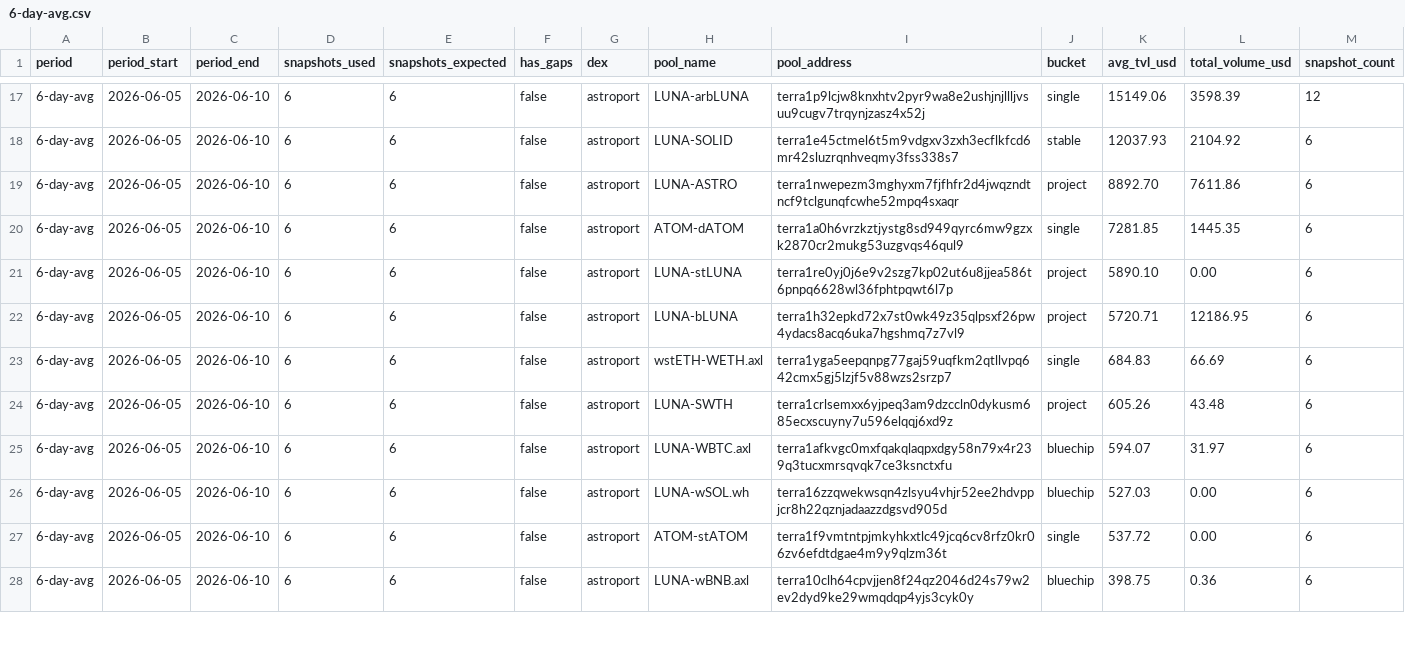
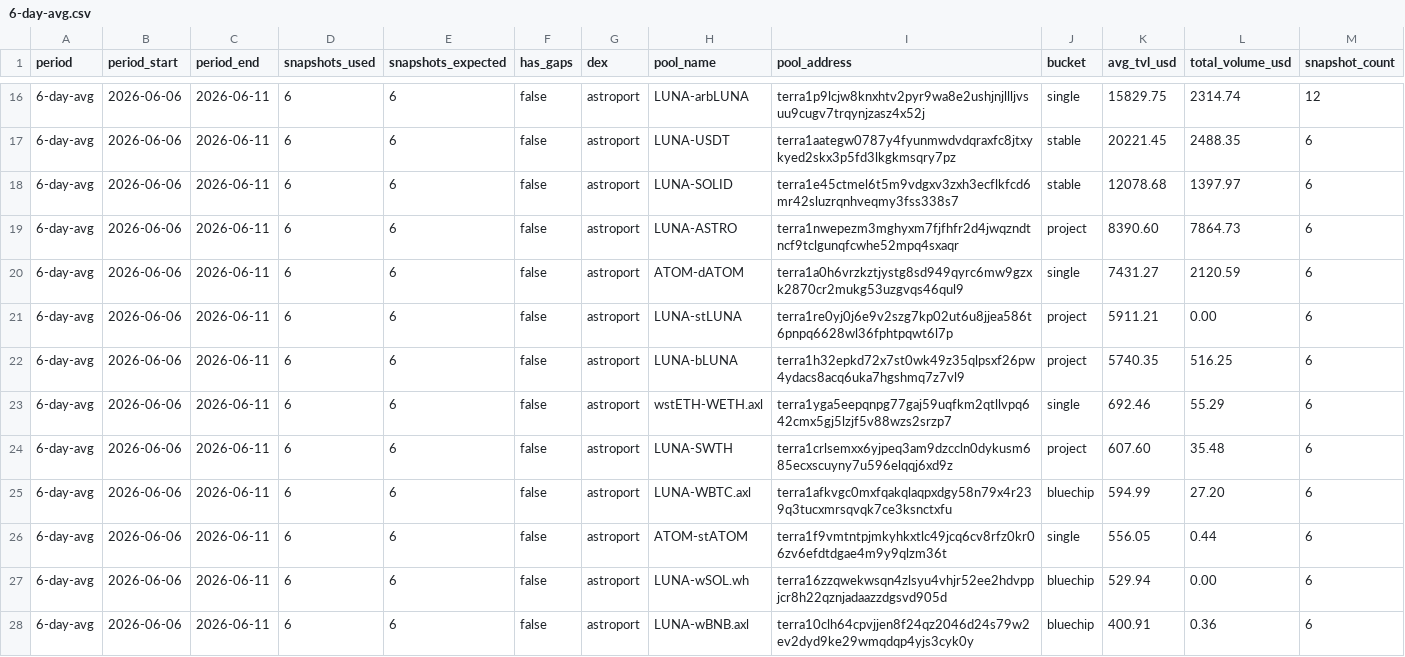
Before and after one commit to defipatriot/astroport-pool-data_2026, a CSV file: 6-day-avg.csv, drawn as a sheet; only a part is shown, gaps mark what is left out; the diff covers the shown part only.

Commit message:
📊 Astroport 6-day rolling avg

```diff
--- a/6-day-avg.csv
+++ b/6-day-avg.csv
@@ -17,12 +16,13 @@ period,period_start,period_end,snapshots_used,snapshots_expected,has_gaps,dex,po
-6-day-avg,2026-06-05,2026-06-10,6,6,false,astroport,LUNA-arbLUNA,terra1p9lcjw8knxhtv2pyr9wa8e2ushjnjllljvsuu9cugv7trqynjzasz4x52j,single,15149.06,3598.39,12
-6-day-avg,2026-06-05,2026-06-10,6,6,false,astroport,LUNA-SOLID,terra1e45ctmel6t5m9vdgxv3zxh3ecflkfcd6mr42sluzrqnhveqmy3fss338s7,stable,12037.93,2104.92,6
-6-day-avg,2026-06-05,2026-06-10,6,6,false,astroport,LUNA-ASTRO,terra1nwepezm3mghyxm7fjfhfr2d4jwqzndtncf9tclgunqfcwhe52mpq4sxaqr,project,8892.70,7611.86,6
-6-day-avg,2026-06-05,2026-06-10,6,6,false,astroport,ATOM-dATOM,terra1a0h6vrzkztjystg8sd949qyrc6mw9gzxk2870cr2mukg53uzgvqs46qul9,single,7281.85,1445.35,6
-6-day-avg,2026-06-05,2026-06-10,6,6,false,astroport,LUNA-stLUNA,terra1re0yj0j6e9v2szg7kp02ut6u8jjea586t6pnpq6628wl36fphtpqwt6l7p,project,5890.10,0.00,6
-6-day-avg,2026-06-05,2026-06-10,6,6,false,astroport,LUNA-bLUNA,terra1h32epkd72x7st0wk49z35qlpsxf26pw4ydacs8acq6uka7hgshmq7z7vl9,project,5720.71,12186.95,6
-6-day-avg,2026-06-05,2026-06-10,6,6,false,astroport,wstETH-WETH.axl,terra1yga5eepqnpg77gaj59uqfkm2qtllvpq642cmx5gj5lzjf5v88wzs2srzp7,single,684.83,66.69,6
-6-day-avg,2026-06-05,2026-06-10,6,6,false,astroport,LUNA-SWTH,terra1crlsemxx6yjpeq3am9dzccln0dykusm685ecxscuyny7u596elqqj6xd9z,project,605.26,43.48,6
-6-day-avg,2026-06-05,2026-06-10,6,6,false,astroport,LUNA-WBTC.axl,terra1afkvgc0mxfqakqlaqpxdgy58n79x4r239q3tucxmrsqvqk7ce3ksnctxfu,bluechip,594.07,31.97,6
-6-day-avg,2026-06-05,2026-06-10,6,6,false,astroport,LUNA-wSOL.wh,terra16zzqwekwsqn4zlsyu4vhjr52ee2hdvppjcr8h22qznjadaazzdgsvd905d,bluechip,527.03,0.00,6
-6-day-avg,2026-06-05,2026-06-10,6,6,false,astroport,ATOM-stATOM,terra1f9vmtntpjmkyhkxtlc49jcq6cv8rfz0kr06zv6efdtdgae4m9y9qlzm36t,single,537.72,0.00,6
-6-day-avg,2026-06-05,2026-06-10,6,6,false,astroport,LUNA-wBNB.axl,terra10clh64cpvjjen8f24qz2046d24s79w2ev2dyd9ke29wmqdqp4yjs3cyk0y,bluechip,398.75,0.36,6
+6-day-avg,2026-06-06,2026-06-11,6,6,false,astroport,LUNA-arbLUNA,terra1p9lcjw8knxhtv2pyr9wa8e2ushjnjllljvsuu9cugv7trqynjzasz4x52j,single,15829.75,2314.74,12
+6-day-avg,2026-06-06,2026-06-11,6,6,false,astroport,LUNA-USDT,terra1aategw0787y4fyunmwdvdqraxfc8jtxykyed2skx3p5fd3lkgkmsqry7pz,stable,20221.45,2488.35,6
+6-day-avg,2026-06-06,2026-06-11,6,6,false,astroport,LUNA-SOLID,terra1e45ctmel6t5m9vdgxv3zxh3ecflkfcd6mr42sluzrqnhveqmy3fss338s7,stable,12078.68,1397.97,6
+6-day-avg,2026-06-06,2026-06-11,6,6,false,astroport,LUNA-ASTRO,terra1nwepezm3mghyxm7fjfhfr2d4jwqzndtncf9tclgunqfcwhe52mpq4sxaqr,project,8390.60,7864.73,6
+6-day-avg,2026-06-06,2026-06-11,6,6,false,astroport,ATOM-dATOM,terra1a0h6vrzkztjystg8sd949qyrc6mw9gzxk2870cr2mukg53uzgvqs46qul9,single,7431.27,2120.59,6
+6-day-avg,2026-06-06,2026-06-11,6,6,false,astroport,LUNA-stLUNA,terra1re0yj0j6e9v2szg7kp02ut6u8jjea586t6pnpq6628wl36fphtpqwt6l7p,project,5911.21,0.00,6
+6-day-avg,2026-06-06,2026-06-11,6,6,false,astroport,LUNA-bLUNA,terra1h32epkd72x7st0wk49z35qlpsxf26pw4ydacs8acq6uka7hgshmq7z7vl9,project,5740.35,516.25,6
+6-day-avg,2026-06-06,2026-06-11,6,6,false,astroport,wstETH-WETH.axl,terra1yga5eepqnpg77gaj59uqfkm2qtllvpq642cmx5gj5lzjf5v88wzs2srzp7,single,692.46,55.29,6
+6-day-avg,2026-06-06,2026-06-11,6,6,false,astroport,LUNA-SWTH,terra1crlsemxx6yjpeq3am9dzccln0dykusm685ecxscuyny7u596elqqj6xd9z,project,607.60,35.48,6
+6-day-avg,2026-06-06,2026-06-11,6,6,false,astroport,LUNA-WBTC.axl,terra1afkvgc0mxfqakqlaqpxdgy58n79x4r239q3tucxmrsqvqk7ce3ksnctxfu,bluechip,594.99,27.20,6
+6-day-avg,2026-06-06,2026-06-11,6,6,false,astroport,ATOM-stATOM,terra1f9vmtntpjmkyhkxtlc49jcq6cv8rfz0kr06zv6efdtdgae4m9y9qlzm36t,single,556.05,0.44,6
+6-day-avg,2026-06-06,2026-06-11,6,6,false,astroport,LUNA-wSOL.wh,terra16zzqwekwsqn4zlsyu4vhjr52ee2hdvppjcr8h22qznjadaazzdgsvd905d,bluechip,529.94,0.00,6
+6-day-avg,2026-06-06,2026-06-11,6,6,false,astroport,LUNA-wBNB.axl,terra10clh64cpvjjen8f24qz2046d24s79w2ev2dyd9ke29wmqdqp4yjs3cyk0y,bluechip,400.91,0.36,6
```
Also changed, not shown: 1 removed row and 80 edited cells elsewhere in this file.
